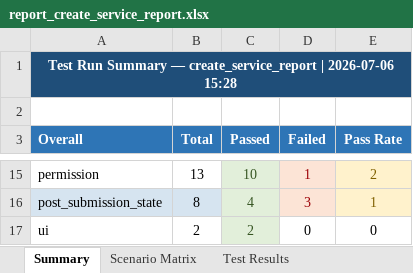
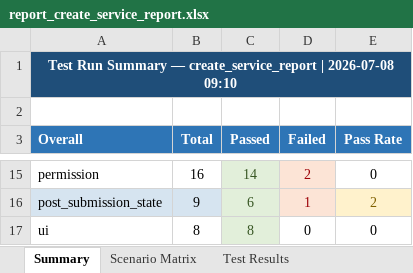
Before and after one commit to trainee1-ithena/testing-automation, an Excel workbook: report_create_service_report.xlsx, sheet Summary, drawn as a sheet; only a part is shown, gaps mark what is left out; values as stored, in another font and other column widths than the file's, no borders; the diff covers the shown part only; the diff names each change by its address in the sheet, - before the commit and + after, or states it on an @@ line.

Commit message:
feat: fixed most issues in report

```diff
--- a/report_create_service_report.xlsx (sheet Summary)
+++ b/report_create_service_report.xlsx (sheet Summary)
-A1 (Overall): …create_service_report | 2026-07-06 15:28
+A1 (Overall): …create_service_report | 2026-07-08 09:10
-B15 (Total): 13
+B15 (Total): 16
-C15 (Passed): 10
+C15 (Passed): 14
-D15 (Failed): 1
+D15 (Failed): 2
-E15 (Pass Rate): 2
+E15 (Pass Rate): 0
@@ E15 fill: #FFF2CC → none, text colour: #7F6000 → black @@
-B16 (Total): 8
+B16 (Total): 9
-C16 (Passed): 4
+C16 (Passed): 6
-D16 (Failed): 3
+D16 (Failed): 1
-E16 (Pass Rate): 1
+E16 (Pass Rate): 2
-B17 (Total): 2
+B17 (Total): 8
-C17 (Passed): 2
+C17 (Passed): 8
```
Also changed, not shown: 22 edited cells and cell formats elsewhere in this sheet, sheet Test Results, sheet Scenario Matrix, 45 other files.
